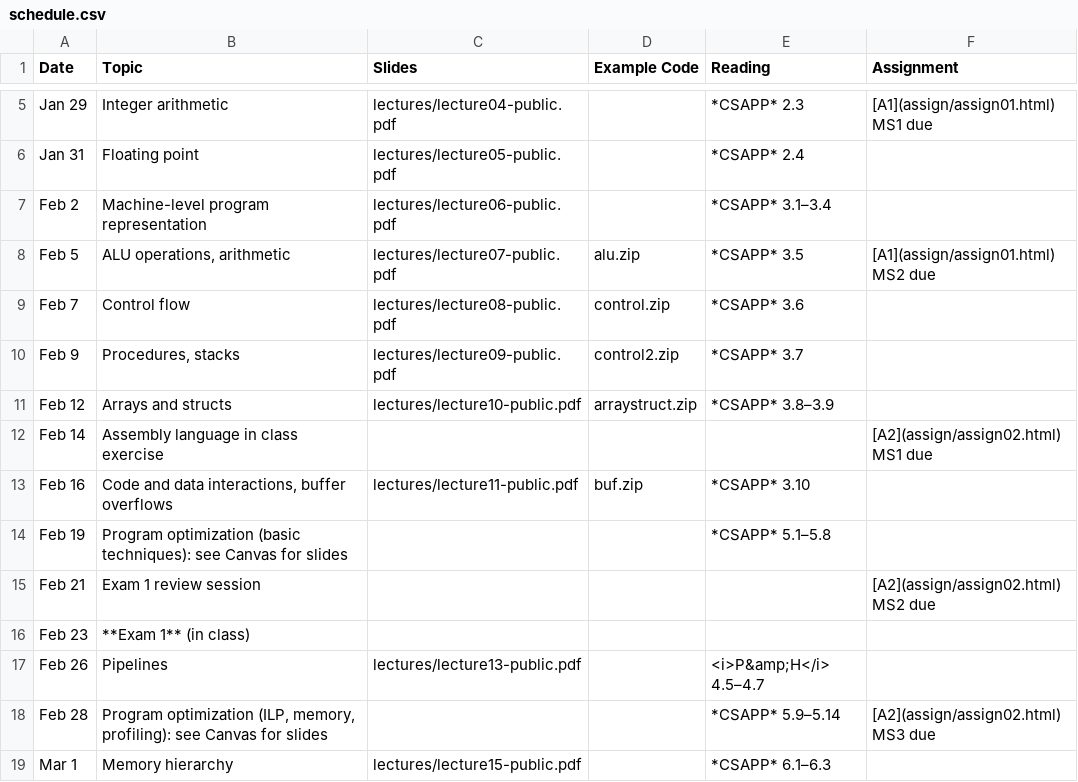
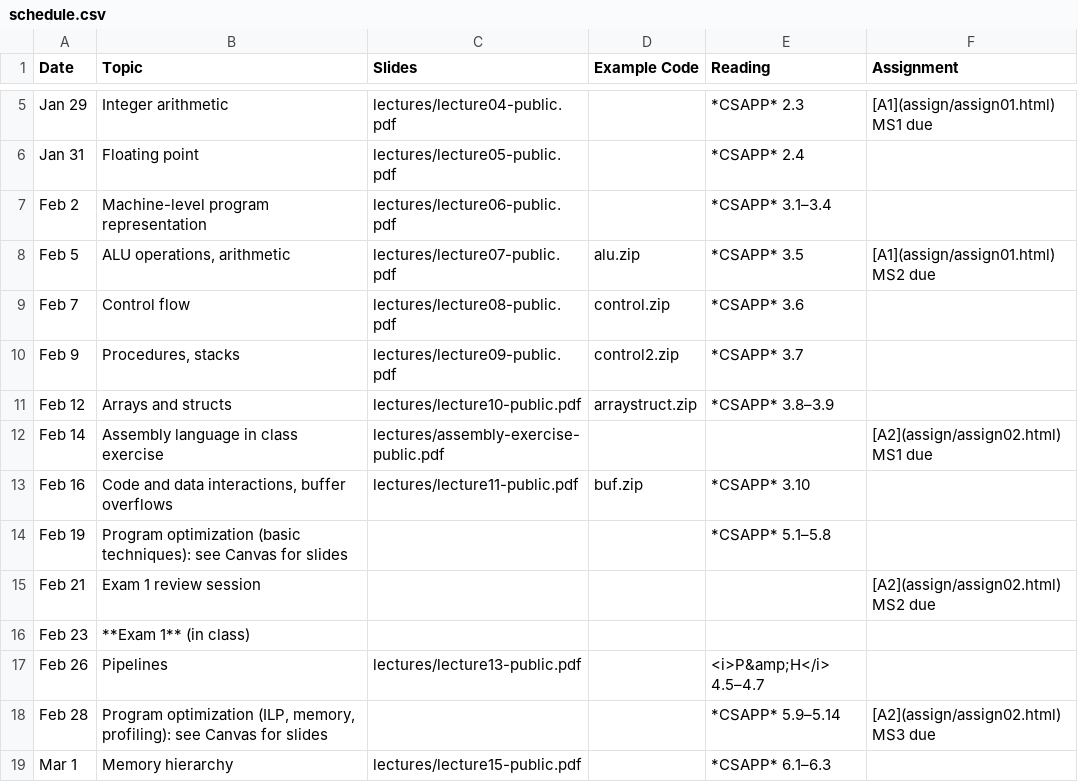
Before and after one commit to jhucsf/spring2024, a CSV file: schedule.csv, drawn as a sheet; only a part is shown, gaps mark what is left out.

Commit message:
public assembly language exercise slides

```diff
--- a/schedule.csv
+++ b/schedule.csv
@@ -11,3 +11,3 @@ Feb 9,"Procedures, stacks",lectures/lecture09-public.pdf,control2.zip,*CSAPP* 3.
 Feb 12,"Arrays and structs",lectures/lecture10-public.pdf,arraystruct.zip,*CSAPP* 3.8–3.9,
-Feb 14,"Assembly language in class exercise",,,,"[A2](assign/assign02.html) MS1 due"
+Feb 14,"Assembly language in class exercise",lectures/assembly-exercise-public.pdf,,,"[A2](assign/assign02.html) MS1 due"
 Feb 16,"Code and data interactions, buffer overflows",lectures/lecture11-public.pdf,buf.zip,*CSAPP* 3.10,
```
Also changed, not shown: 2 other files.
